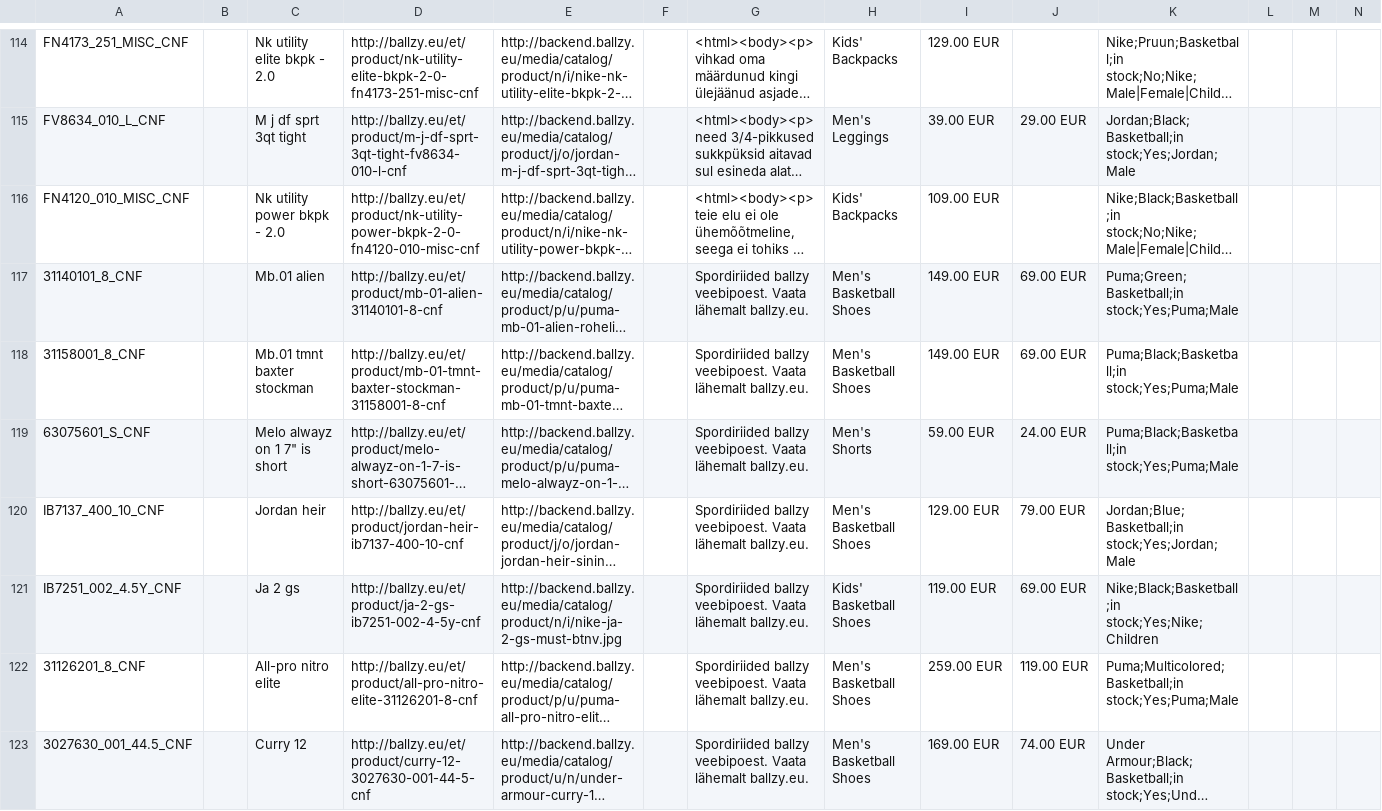
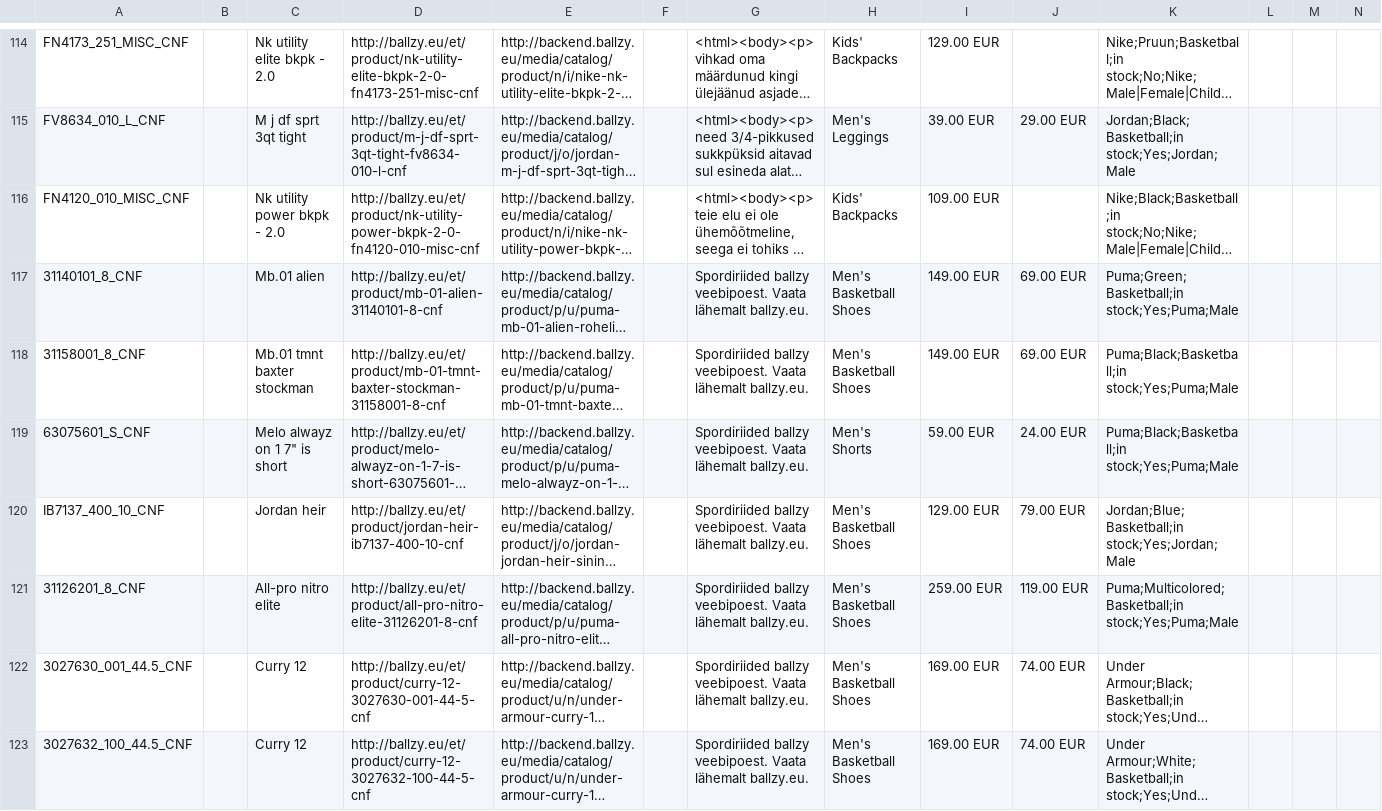
Before and after one commit to tanelneemoja/cropink_to_google, a CSV file: google_ads_feed_basketball.csv, drawn as a sheet; only a part is shown, gaps mark what is left out; the shorter side is filled out with more unchanged rows; long unchanged cells end in …; rows hold the shown columns only; the diff names each change by its address in the sheet, - before the commit and + after, or states it on an @@ line.

```diff
--- a/google_ads_feed_basketball.csv
+++ b/google_ads_feed_basketball.csv
-row 121: IB7251_002_4.5Y_CNF |  | Ja 2 gs | http://ballzy.eu/et/product/ja-2-gs-ib7251-002-4-5y-cnf | http://backend.ballzy.eu/media/catalog/product/n/i/nike-ja-2-gs-must-btnv.jpg |  | Spordiriided ballzy veebipoest. Vaata lähemalt ballzy.eu. | Kids' Basketball Shoes | 119.00 EUR | 69.00 EUR | Nike;Black;Basketball;in stock;Yes;Nike;Children
```
Also changed, not shown: chatgpt_ads_feed_basketball.csv, openai_diag_basketball_250.csv, 9 other files.
